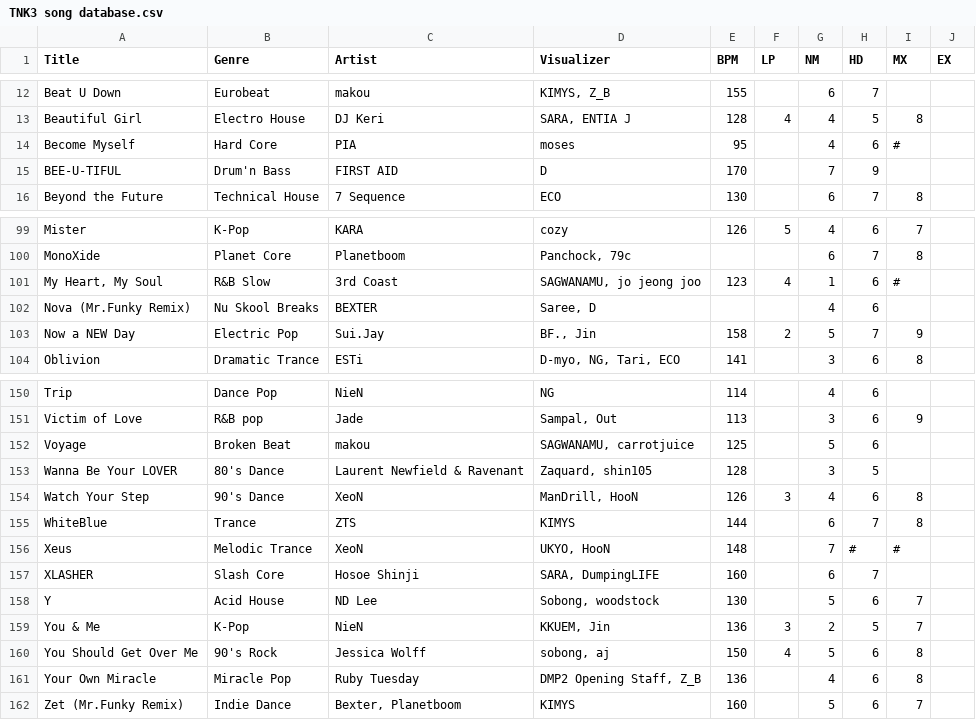
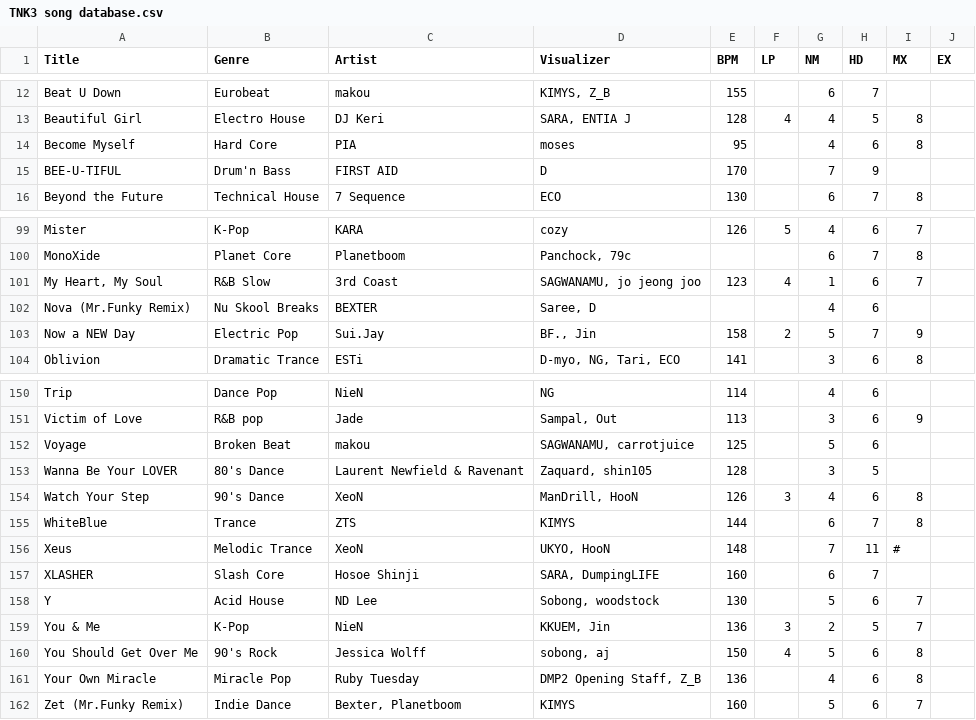
Before and after one commit to dtinth/technika3-randomizer, a CSV file: TNK3 song database.csv, drawn as a sheet; only a part is shown, gaps mark what is left out.

Commit message:
add 5 songs

```diff
--- a/TNK3 song database.csv
+++ b/TNK3 song database.csv
@@ -13,3 +13,3 @@ Beat U Down,Eurobeat,makou,"KIMYS, Z_B",155,,6,7,,
 Beautiful Girl,Electro House,DJ Keri,"SARA, ENTIA J",128,4,4,5,8,
-Become Myself,Hard Core,PIA,moses,95,,4,6,#,
+Become Myself,Hard Core,PIA,moses,95,,4,6,8,
 BEE-U-TIFUL,Drum'n Bass,FIRST AID,D,170,,7,9,,
@@ -100,3 +100,3 @@ Mister,K-Pop,KARA,cozy,126,5,4,6,7,
 MonoXide,Planet Core,Planetboom,"Panchock, 79c",,,6,7,8,
-"My Heart, My Soul",R&B Slow,3rd Coast,"SAGWANAMU, jo jeong joo",123,4,1,6,#,
+"My Heart, My Soul",R&B Slow,3rd Coast,"SAGWANAMU, jo jeong joo",123,4,1,6,7,
 Nova (Mr.Funky Remix),Nu Skool Breaks,BEXTER,"Saree, D",,,4,6,,
@@ -155,3 +155,3 @@ Watch Your Step,90's Dance,XeoN,"ManDrill, HooN",126,3,4,6,8,
 WhiteBlue,Trance,ZTS,KIMYS,144,,6,7,8,
-Xeus,Melodic Trance,XeoN,"UKYO, HooN",148,,7,#,#,
+Xeus,Melodic Trance,XeoN,"UKYO, HooN",148,,7,11,#,
 XLASHER,Slash Core,Hosoe Shinji,"SARA, DumpingLIFE",160,,6,7,,
```
Also changed, not shown: 7 other files.
